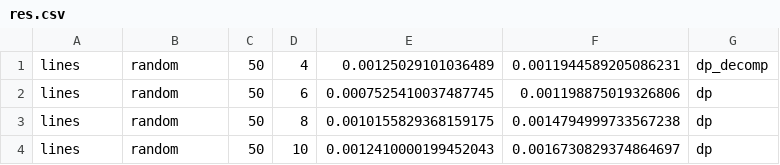
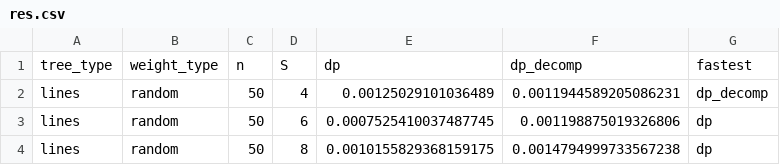
Before and after one commit to lyngesen/bi-tsp-tree, a CSV file: apps/public/res.csv, drawn as a sheet; only a part is shown; the shorter side is filled out with more unchanged rows.

Commit message:
Add header row to res.csv for clarity

```diff
--- a/apps/public/res.csv
+++ b/apps/public/res.csv
@@ -1 +1,2 @@
+tree_type,	weight_type,	n,	S,	dp,	dp_decomp,	fastest
 lines,random,50,4,0.00125029101036489,0.0011944589205086231,dp_decomp
```
